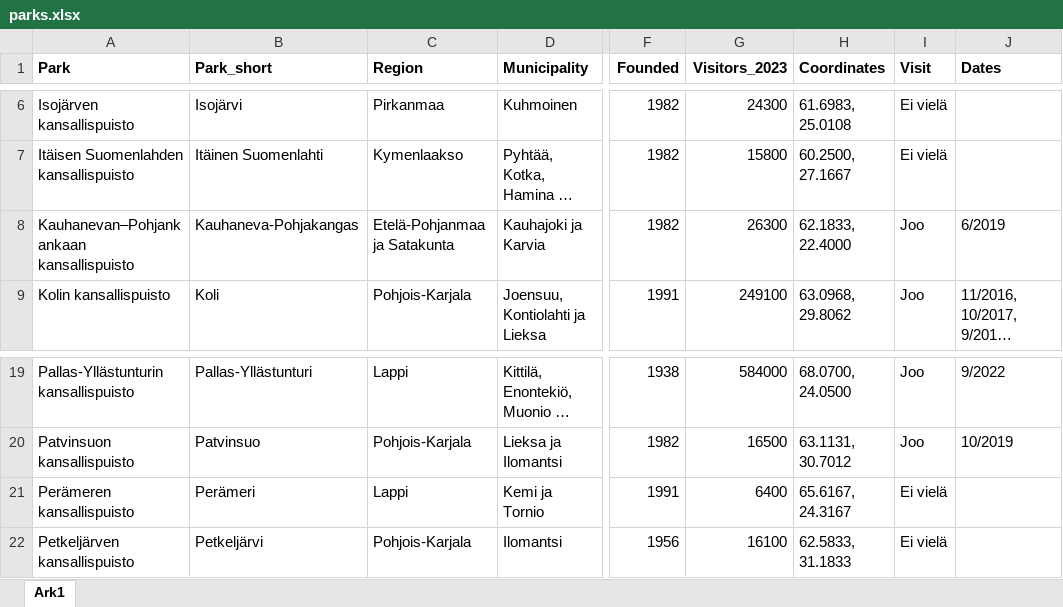
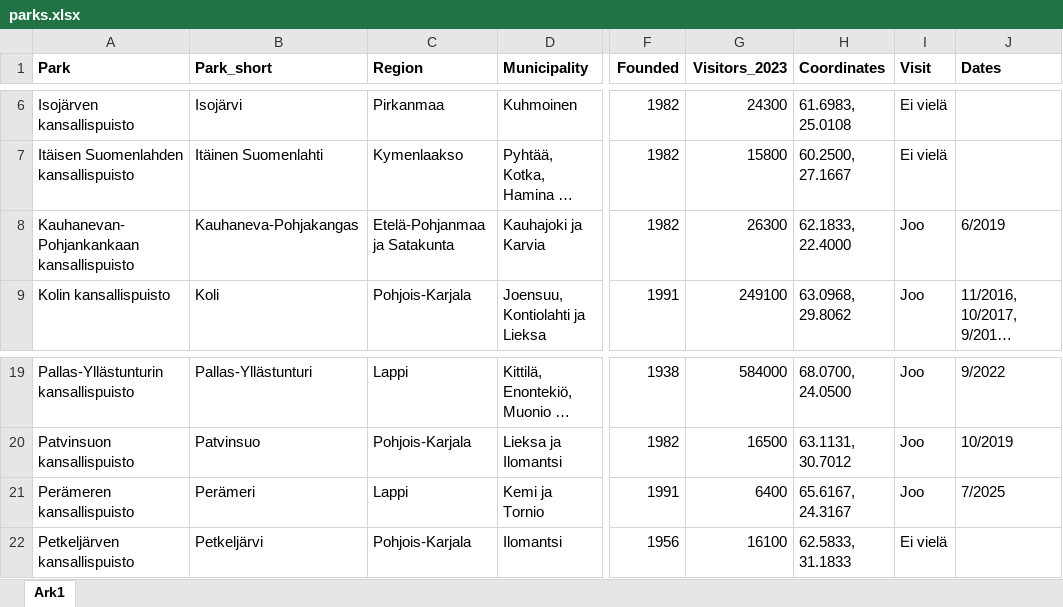
Before and after one commit to petrusk4/finnish-national-parks, an Excel workbook: data/parks.xlsx, sheet Ark1, drawn as a sheet; only a part is shown, gaps mark what is left out; long unchanged cells end in …; values as stored, in another font and other column widths than the file's, no borders; the diff names each change by its address in the sheet, - before the commit and + after, or states it on an @@ line.

```diff
--- a/data/parks.xlsx (sheet Ark1)
+++ b/data/parks.xlsx (sheet Ark1)
-A8 (Park): Kauhanevan–Pohjankankaan kansallispuisto
+A8 (Park): Kauhanevan-Pohjankankaan kansallispuisto
-I21 (Visit): Ei vielä
+I21 (Visit): Joo
-J21 (Dates): (empty)
+J21 (Dates): 7/2025
```
Also changed, not shown: 5 other files.
